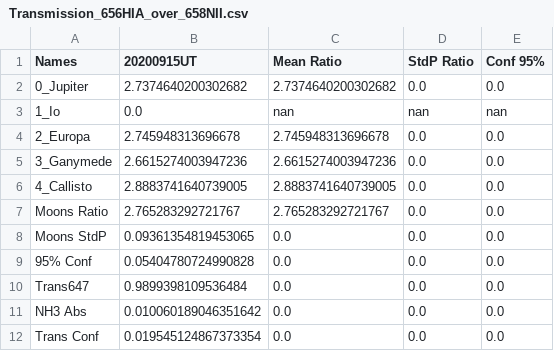
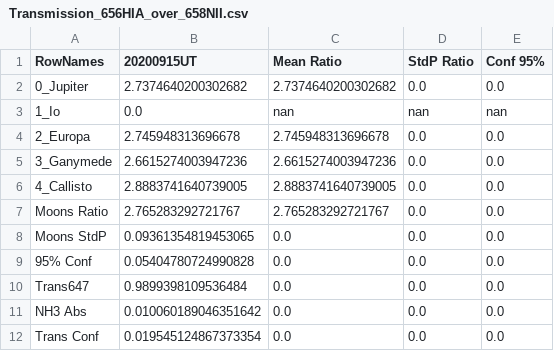
Before and after one commit to smhill001/Jupiter_NH3_Analysis, a CSV file: Transmission_656HIA_over_658NII.csv, drawn as a sheet.

```diff
--- a/Transmission_656HIA_over_658NII.csv
+++ b/Transmission_656HIA_over_658NII.csv
@@ -1,2 +1,2 @@
-Names,20200915UT,Mean Ratio,StdP Ratio,Conf 95%
+RowNames,20200915UT,Mean Ratio,StdP Ratio,Conf 95%
 0_Jupiter,2.7374640200302682,2.7374640200302682,0.0,0.0
```
Also changed, not shown: AllTable.csv, Transmission_647CNT_over_632OI.csv, 31 other files.
